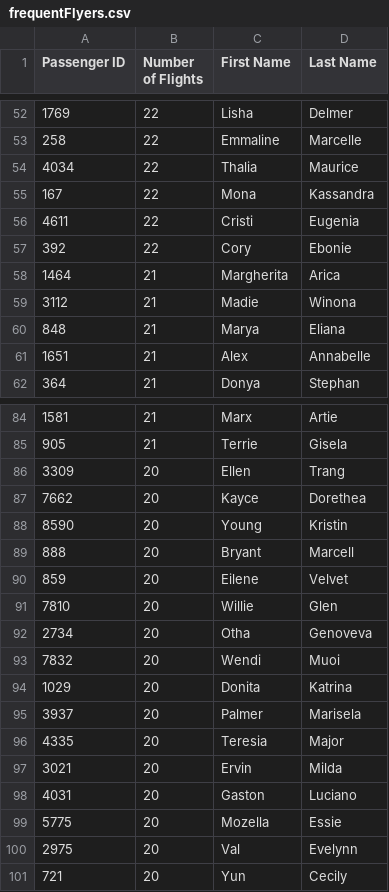
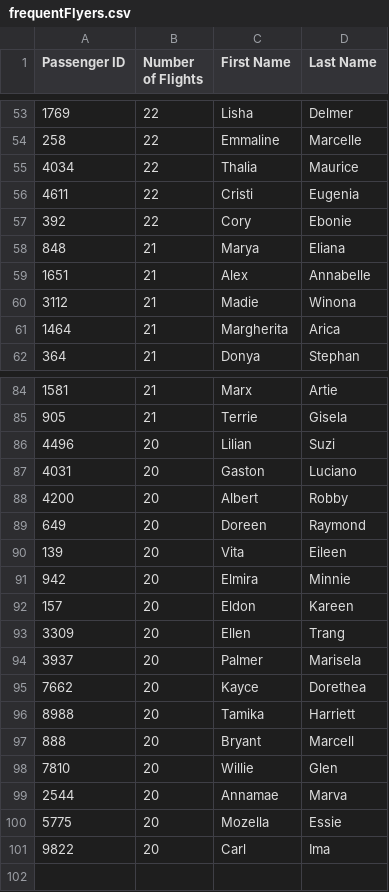
Before and after one commit to anuaromar/scala, a CSV file: output/frequentFlyers.csv, drawn as a sheet; only a part is shown, gaps mark what is left out; the diff covers the shown part only.

Commit message:
process csv file in data folder then output in csv file

```diff
--- a/output/frequentFlyers.csv
+++ b/output/frequentFlyers.csv
@@ -54,9 +55,8 @@ Passenger ID,Number of Flights,First Name,Last Name
 4034,22,Thalia,Maurice
-167,22,Mona,Kassandra
 4611,22,Cristi,Eugenia
 392,22,Cory,Ebonie
-1464,21,Margherita,Arica
-3112,21,Madie,Winona
 848,21,Marya,Eliana
 1651,21,Alex,Annabelle
+3112,21,Madie,Winona
+1464,21,Margherita,Arica
 364,21,Donya,Stephan
@@ -85,17 +85,17 @@ Passenger ID,Number of Flights,First Name,Last Name
 905,21,Terrie,Gisela
+4496,20,Lilian,Suzi
+4031,20,Gaston,Luciano
+4200,20,Albert,Robby
+649,20,Doreen,Raymond
+139,20,Vita,Eileen
+942,20,Elmira,Minnie
+157,20,Eldon,Kareen
 3309,20,Ellen,Trang
+3937,20,Palmer,Marisela
 7662,20,Kayce,Dorethea
-8590,20,Young,Kristin
+8988,20,Tamika,Harriett
 888,20,Bryant,Marcell
-859,20,Eilene,Velvet
 7810,20,Willie,Glen
-2734,20,Otha,Genoveva
-7832,20,Wendi,Muoi
-1029,20,Donita,Katrina
-3937,20,Palmer,Marisela
-4335,20,Teresia,Major
-3021,20,Ervin,Milda
-4031,20,Gaston,Luciano
+2544,20,Annamae,Marva
 5775,20,Mozella,Essie
-2975,20,Val,Evelynn
-721,20,Yun,Cecily
+9822,20,Carl,Ima
```
Also changed, not shown: 8 moved rows elsewhere in this file, output/longestRun.csv, 4 other files.
